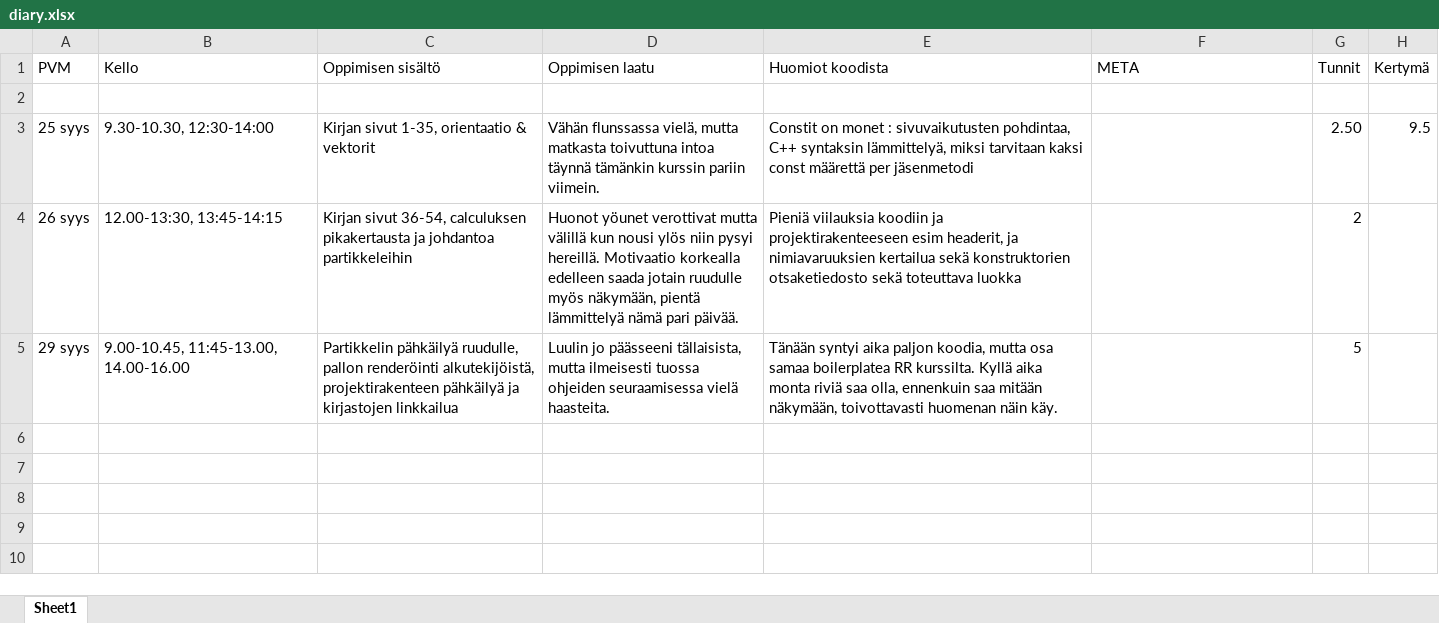
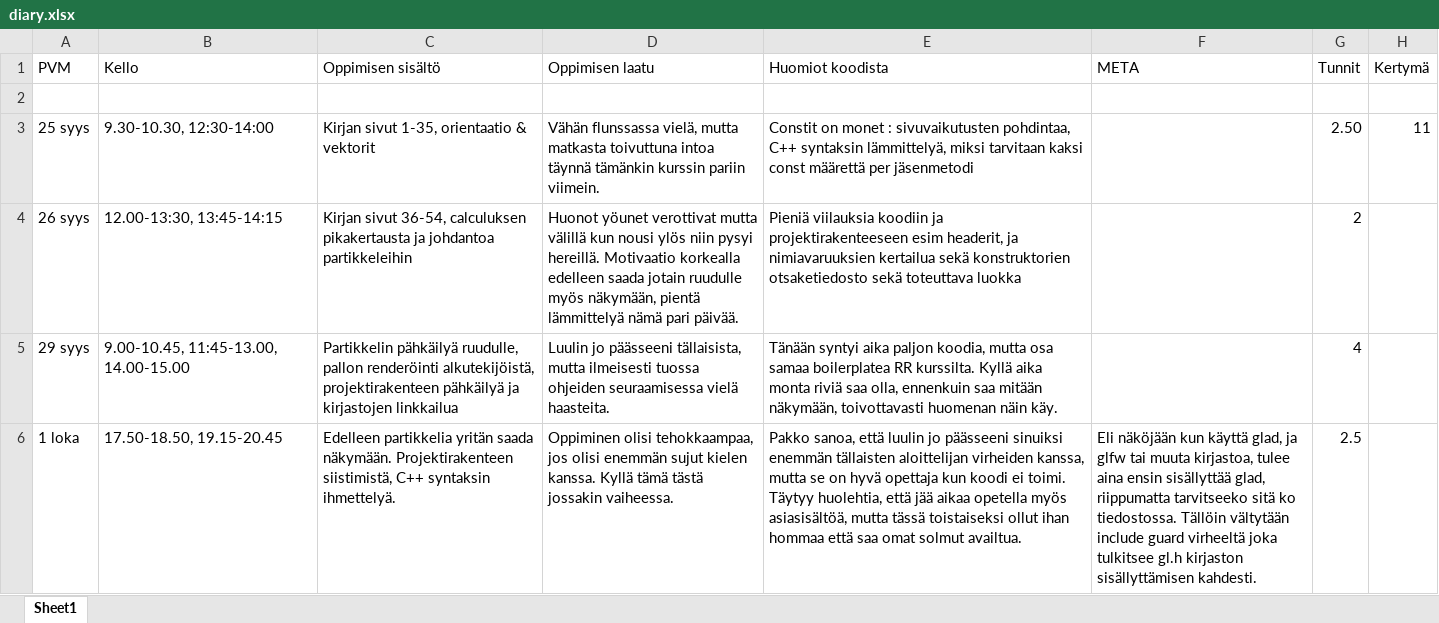
Before and after one commit to ven-gnz/Impi, an Excel workbook: diary.xlsx, sheet Sheet1, drawn as a sheet; values as stored, in another font and other column widths than the file's, no borders; the diff names each change by its address in the sheet, - before the commit and + after, or states it on an @@ line.

Commit message:
Discovered source of error : typo in file paths

```diff
--- a/diary.xlsx (sheet Sheet1)
+++ b/diary.xlsx (sheet Sheet1)
-H3 (Kertymä): 9.5
+H3 (Kertymä): 11
-B5 (Kello): 9.00-10.45, 11:45-13.00, 14.00-16.00
+B5 (Kello): 9.00-10.45, 11:45-13.00, 14.00-15.00
-G5 (Tunnit): 5
+G5 (Tunnit): 4
+row 6: 1 loka | 17.50-18.50, 19.15-20.45 | Edelleen partikkelia yritän saada näkymään. Projektirakenteen siistimistä, C++ syntaksin ihmettelyä. | Oppiminen olisi tehokkaampaa, jos olisi enemmän sujut kielen kanssa. Kyllä tämä tästä jossakin vaiheessa. | Pakko sanoa, että luulin jo päässeeni sinuiksi enemmän tällaisten aloittelijan virheiden kanssa, mutta se on hyvä opettaja kun koodi ei toimi. Täytyy huolehtia, että jää aikaa opetella myös asiasisältöä, mutta tässä toistaiseksi ollut ihan hommaa että saa omat solmut availtua. | Eli näköjään kun käyttä glad, ja glfw tai muuta kirjastoa, tulee aina ensin sisällyttää glad, riippumatta tarvitseeko sitä ko tiedostossa. Tällöin vältytään include guard virheeltä joka tulkitsee gl.h kirjaston sisällyttämisen kahdesti. | 2.5
```
Also changed, not shown: 5 other files.
